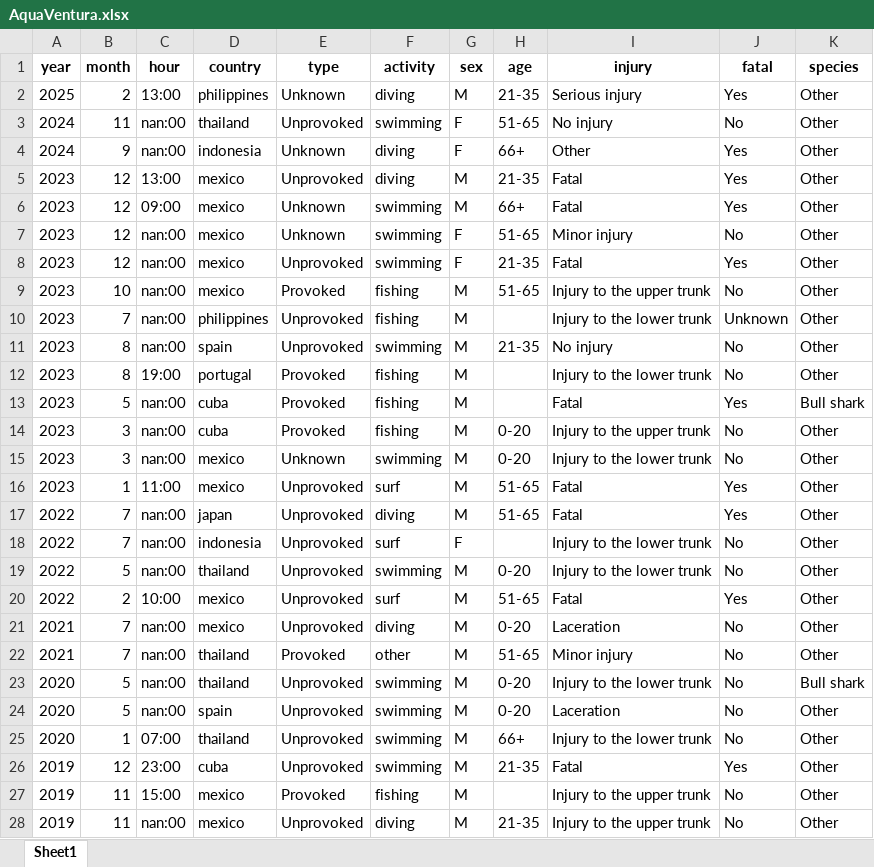
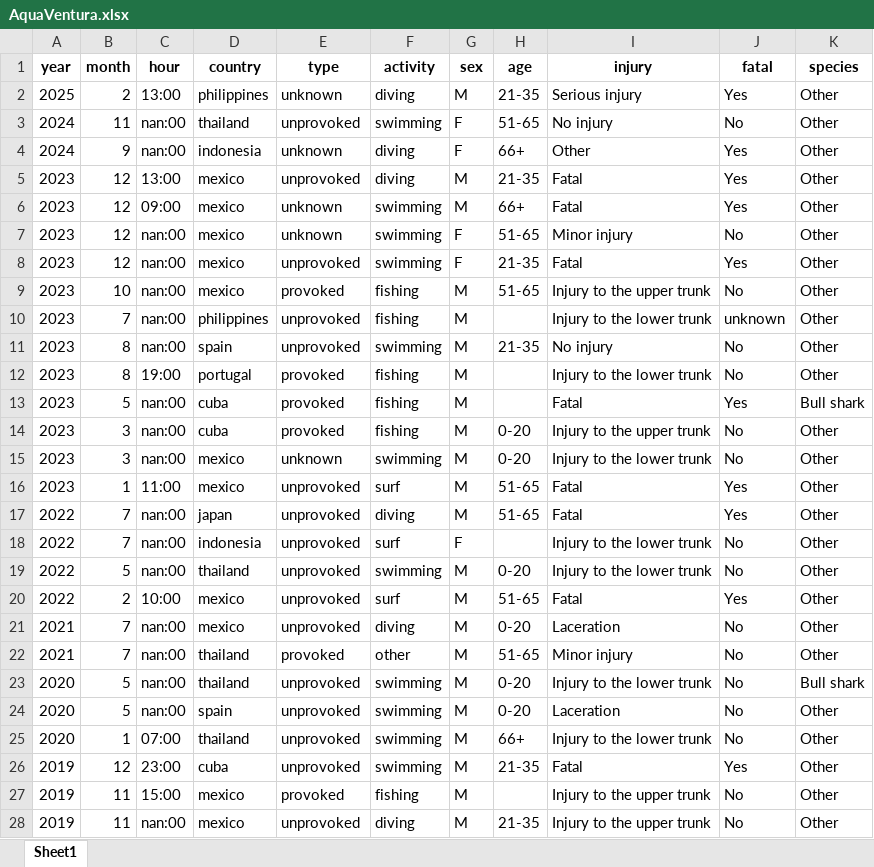
Before and after one commit to BorjaMendi/shark_attacks, an Excel workbook: AquaVentura.xlsx, sheet Sheet1, drawn as a sheet; only a part is shown; values as stored, in another font and other column widths than the file's, no borders; the diff covers the shown part only; the diff names each change by its address in the sheet, - before the commit and + after, or states it on an @@ line.

```diff
--- a/AquaVentura.xlsx (sheet Sheet1)
+++ b/AquaVentura.xlsx (sheet Sheet1)
-E2 (type): Unknown
+E2 (type): unknown
-E3 (type): Unprovoked
+E3 (type): unprovoked
-E4 (type): Unknown
+E4 (type): unknown
-E5 (type): Unprovoked
+E5 (type): unprovoked
-E6:E7 (type): Unknown
+E6:E7 (type): unknown
-E8 (type): Unprovoked
+E8 (type): unprovoked
-E9 (type): Provoked
+E9 (type): provoked
-E10:E11 (type): Unprovoked
+E10:E11 (type): unprovoked
-J10 (fatal): Unknown
+J10 (fatal): unknown
-E12:E14 (type): Provoked
+E12:E14 (type): provoked
-E15 (type): Unknown
+E15 (type): unknown
-E16:E21 (type): Unprovoked
+E16:E21 (type): unprovoked
-E22 (type): Provoked
+E22 (type): provoked
-E23:E26 (type): Unprovoked
+E23:E26 (type): unprovoked
-E27 (type): Provoked
+E27 (type): provoked
-E28 (type): Unprovoked
+E28 (type): unprovoked
```
Also changed, not shown: 510 edited cells elsewhere in this sheet, 1 other file.
